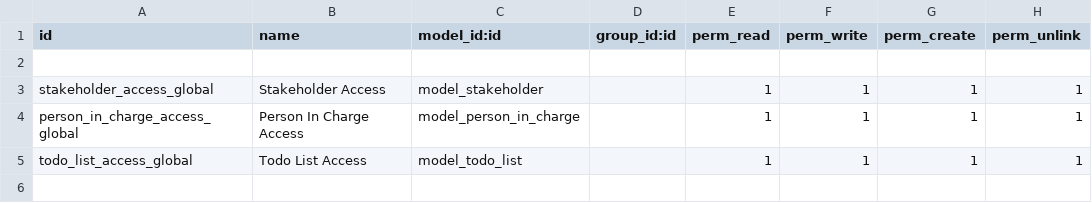
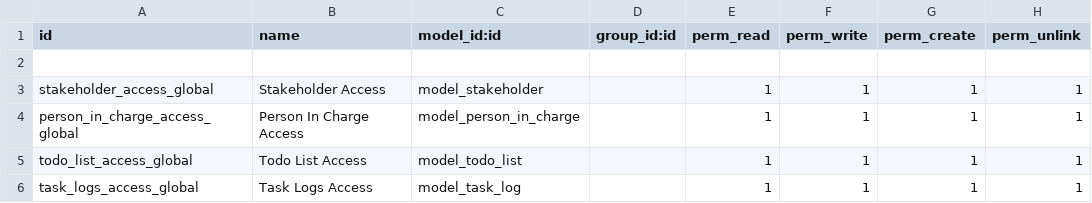
Before and after one commit to Socheapheaktra/my_addons, a CSV file: todo_app/security/ir.model.access.csv, drawn as a sheet; the diff names each change by its address in the sheet, - before the commit and + after, or states it on an @@ line.

Commit message:
[FEAT]: Add TaskLogs

```diff
--- a/todo_app/security/ir.model.access.csv
+++ b/todo_app/security/ir.model.access.csv
+row 6: task_logs_access_global | Task Logs Access | model_task_log |  | 1 | 1 | 1 | 1
```
Also changed, not shown: 5 other files.
